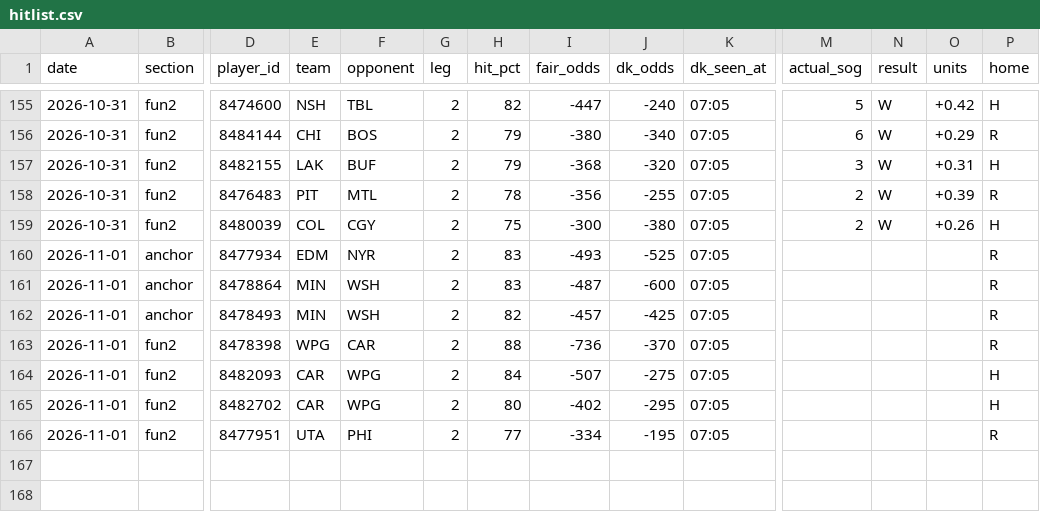
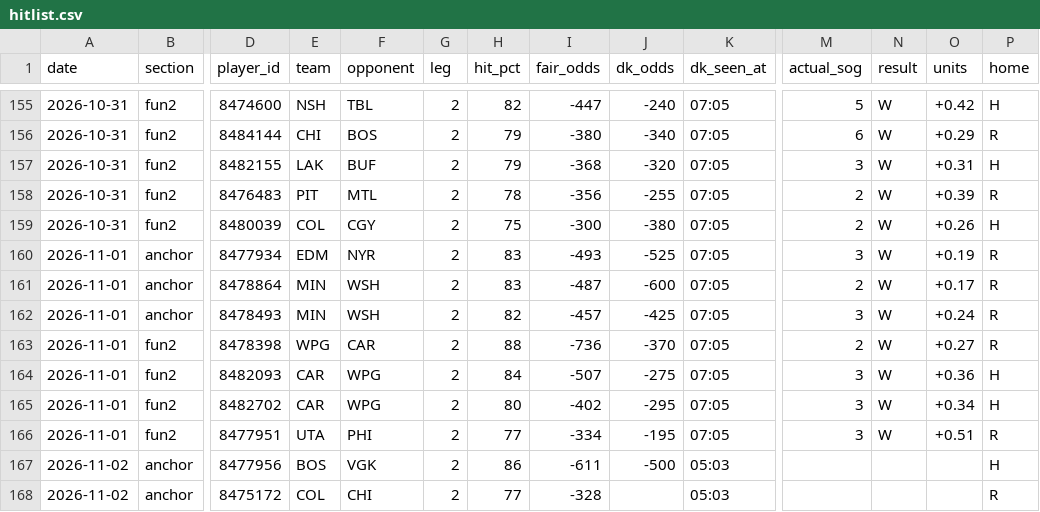
Before and after one commit to phumbad-lab/nhl-sog-hitlist, a CSV file: hitlist.csv, drawn as a sheet; only a part is shown, gaps mark what is left out; rows hold the shown columns only; the diff names each change by its address in the sheet, - before the commit and + after, or states it on an @@ line.

```diff
--- a/hitlist.csv
+++ b/hitlist.csv
-M160 (actual_sog): (empty)
+M160 (actual_sog): 3
-N160:N166 (result): (empty)
+N160:N166 (result): W
-O160 (units): (empty)
+O160 (units): +0.19
-M161 (actual_sog): (empty)
+M161 (actual_sog): 2
-O161 (units): (empty)
+O161 (units): +0.17
-M162 (actual_sog): (empty)
+M162 (actual_sog): 3
-O162 (units): (empty)
+O162 (units): +0.24
-M163 (actual_sog): (empty)
+M163 (actual_sog): 2
-O163 (units): (empty)
+O163 (units): +0.27
-M164:M166 (actual_sog): (empty)
+M164:M166 (actual_sog): 3
-O164 (units): (empty)
+O164 (units): +0.36
-O165 (units): (empty)
+O165 (units): +0.34
-O166 (units): (empty)
+O166 (units): +0.51
+row 167: 2026-11-02 | anchor | 8477956 | BOS | VGK | 2 | 86 | -611 | -500 | 05:03 |  |  |  | H
+row 168: 2026-11-02 | anchor | 8475172 | COL | CHI | 2 | 77 | -328 |  | 05:03 |  |  |  | R
```
Also changed, not shown: 1 other file.
